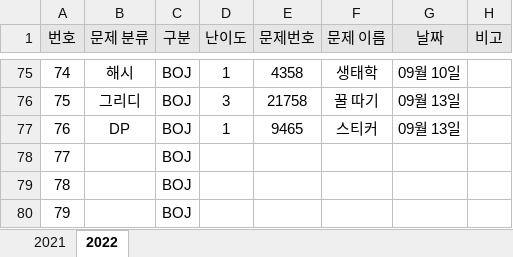
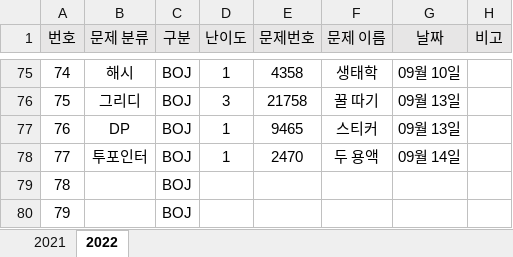
Before and after one commit to JunHeon-Ch/GC_Algorithm_Study, an Excel workbook: junheon/Status.xlsx, sheet 2022, drawn as a sheet; only a part is shown, gaps mark what is left out; values as stored, in another font and other column widths than the file's, no borders; the diff names each change by its address in the sheet, - before the commit and + after, or states it on an @@ line.

Commit message:
ok

```diff
--- a/junheon/Status.xlsx (sheet 2022)
+++ b/junheon/Status.xlsx (sheet 2022)
-B78 (문제 분류): (empty)
+B78 (문제 분류): 투포인터
-D78 (난이도): (empty)
+D78 (난이도): 1
-E78 (문제번호): (empty)
+E78 (문제번호): 2470
-F78 (문제 이름): (empty)
+F78 (문제 이름): 두 용액
-G78 (날짜): (empty)
+G78 (날짜): 09월 14일
```
